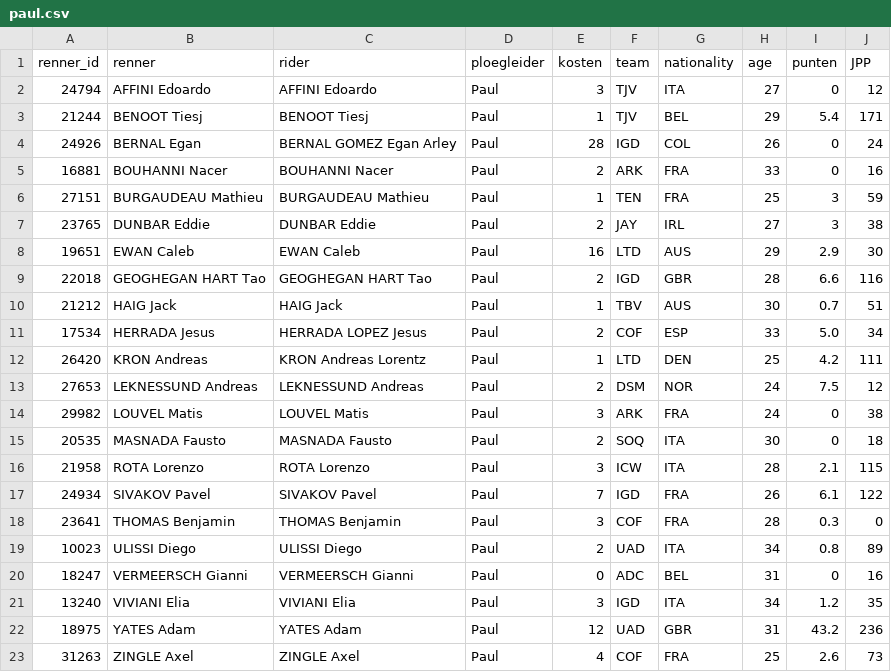
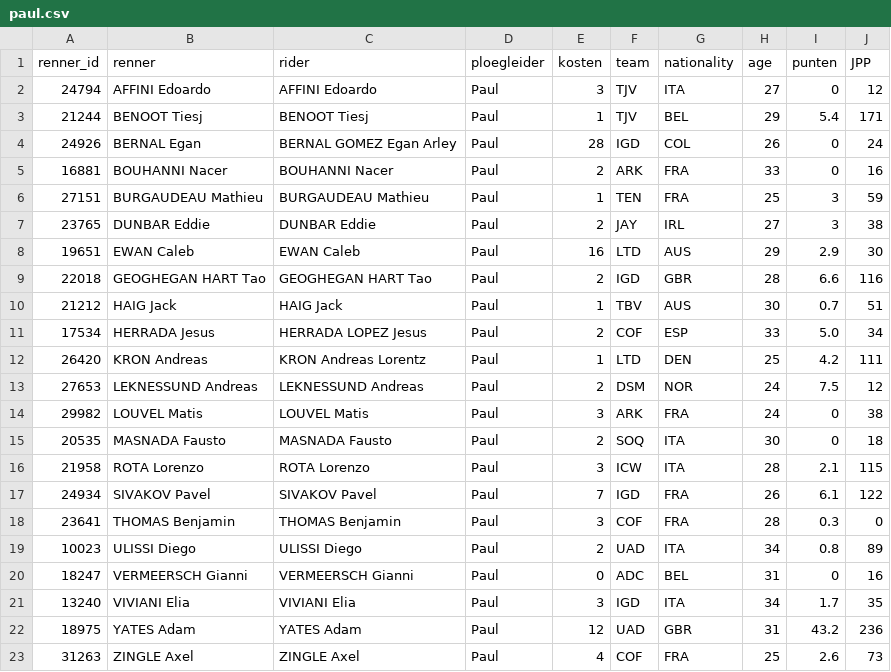
Before and after one commit to wijnandb/wielerspel2023, a CSV file: _data/ploegleiders/paul.csv, drawn as a sheet.

```diff
--- a/_data/ploegleiders/paul.csv
+++ b/_data/ploegleiders/paul.csv
@@ -20,3 +20,3 @@ renner_id,renner,rider,ploegleider,kosten,team,nationality,age,punten,JPP
 18247,VERMEERSCH Gianni,VERMEERSCH Gianni,Paul,0,ADC,BEL,31,0,16
-13240,VIVIANI Elia,VIVIANI Elia,Paul,3,IGD,ITA,34,1.2,35
+13240,VIVIANI Elia,VIVIANI Elia,Paul,3,IGD,ITA,34,1.7,35
 18975,YATES Adam,YATES Adam,Paul,12,UAD,GBR,31,43.2,236
```
Also changed, not shown: _data/latest_results_with_points.csv, _data/ranking.csv, 5 other files.
